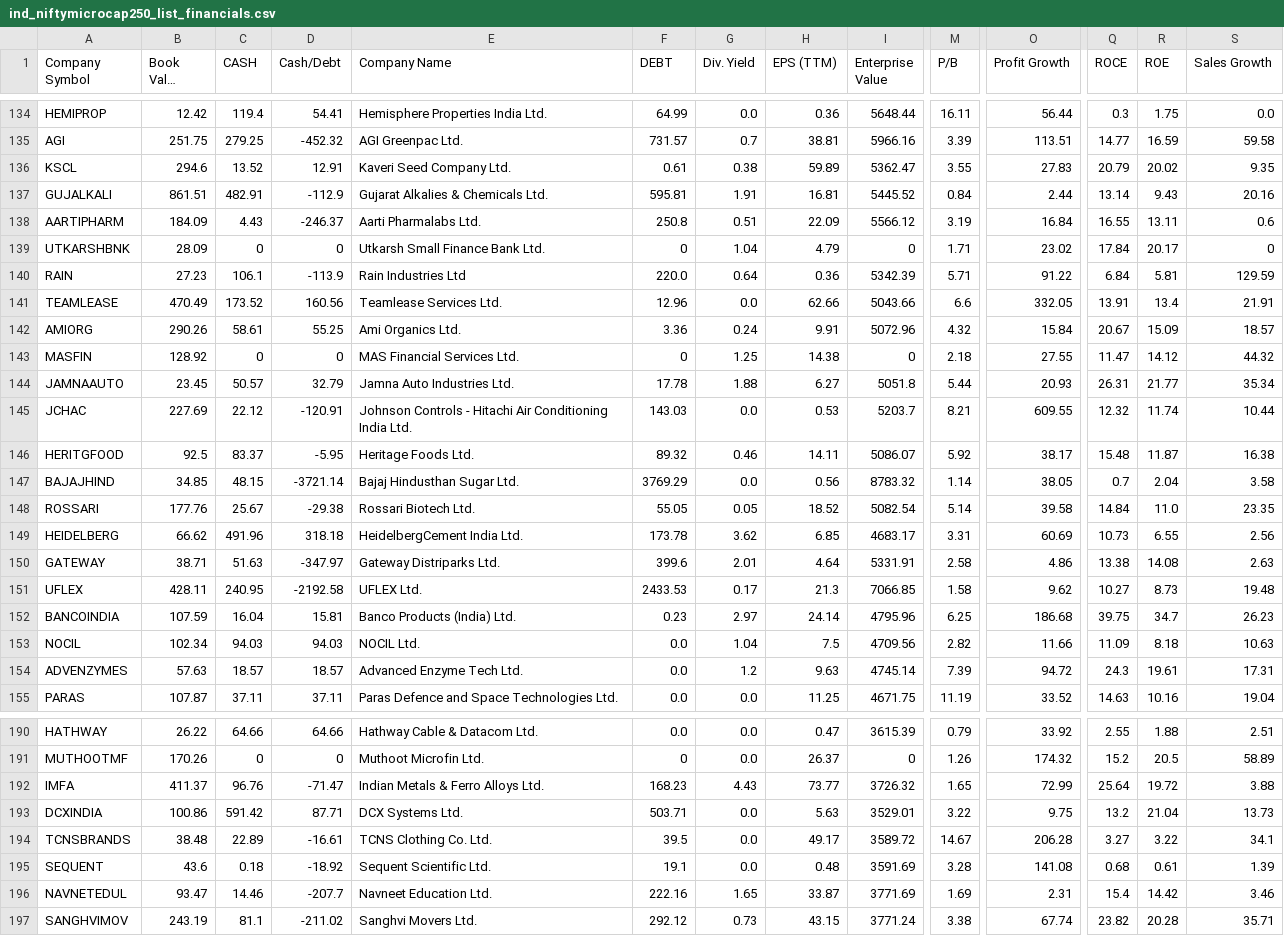
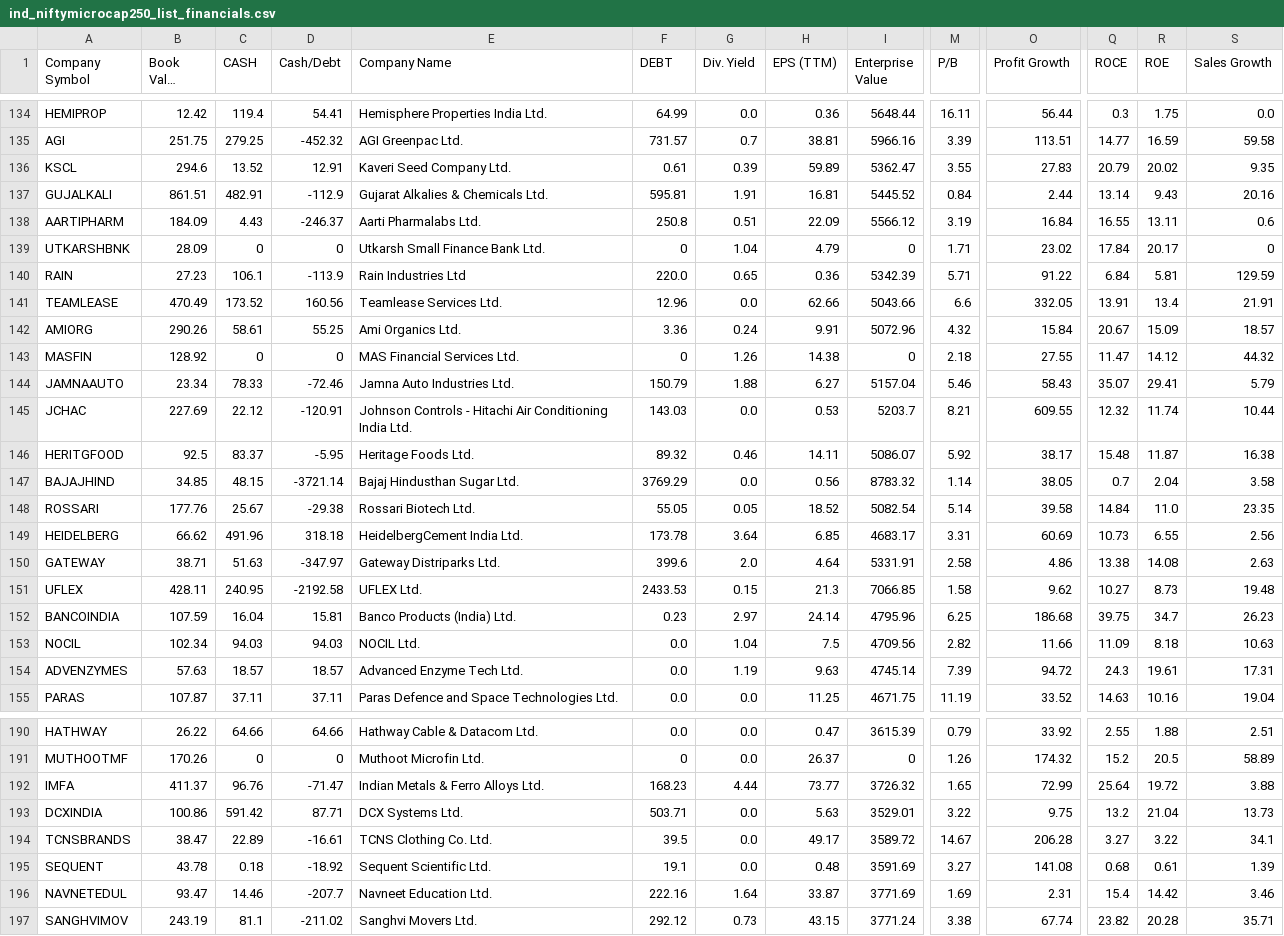
Before and after one commit to P0W/nse_indices, a CSV file: data/ind_niftymicrocap250_list_financials.csv, drawn as a sheet; only a part is shown, gaps mark what is left out; long unchanged cells end in …; the diff covers the shown part only; the diff names each change by its address in the sheet, - before the commit and + after, or states it on an @@ line.

```diff
--- a/data/ind_niftymicrocap250_list_financials.csv
+++ b/data/ind_niftymicrocap250_list_financials.csv
-G136 (Div. Yield): 0.38
+G136 (Div. Yield): 0.39
-G140 (Div. Yield): 0.64
+G140 (Div. Yield): 0.65
-G143 (Div. Yield): 1.25
+G143 (Div. Yield): 1.26
-B144 (Book Value (TTM)): 23.45
+B144 (Book Value (TTM)): 23.34
-C144 (CASH): 50.57
+C144 (CASH): 78.33
-D144 (Cash/Debt): 32.79
+D144 (Cash/Debt): -72.46
-F144 (DEBT): 17.78
+F144 (DEBT): 150.79
-I144 (Enterprise Value): 5051.8
+I144 (Enterprise Value): 5157.04
-M144 (P/B): 5.44
+M144 (P/B): 5.46
-O144 (Profit Growth): 20.93
+O144 (Profit Growth): 58.43
-Q144 (ROCE): 26.31
+Q144 (ROCE): 35.07
-R144 (ROE): 21.77
+R144 (ROE): 29.41
-S144 (Sales Growth): 35.34
+S144 (Sales Growth): 5.79
-G149 (Div. Yield): 3.62
+G149 (Div. Yield): 3.64
-G150 (Div. Yield): 2.01
+G150 (Div. Yield): 2.0
-G151 (Div. Yield): 0.17
+G151 (Div. Yield): 0.15
-G154 (Div. Yield): 1.2
+G154 (Div. Yield): 1.19
-G192 (Div. Yield): 4.43
+G192 (Div. Yield): 4.44
-B194 (Book Value (TTM)): 38.48
+B194 (Book Value (TTM)): 38.47
-B195 (Book Value (TTM)): 43.6
+B195 (Book Value (TTM)): 43.78
-M195 (P/B): 3.28
+M195 (P/B): 3.27
-G196 (Div. Yield): 1.65
+G196 (Div. Yield): 1.64
```
Also changed, not shown: 28 edited cells elsewhere in this file, data/ind_niftyindiadefence_list_financials.csv, data/ind_niftymidcap150momentum50_list_financials.csv, 5 other files.
